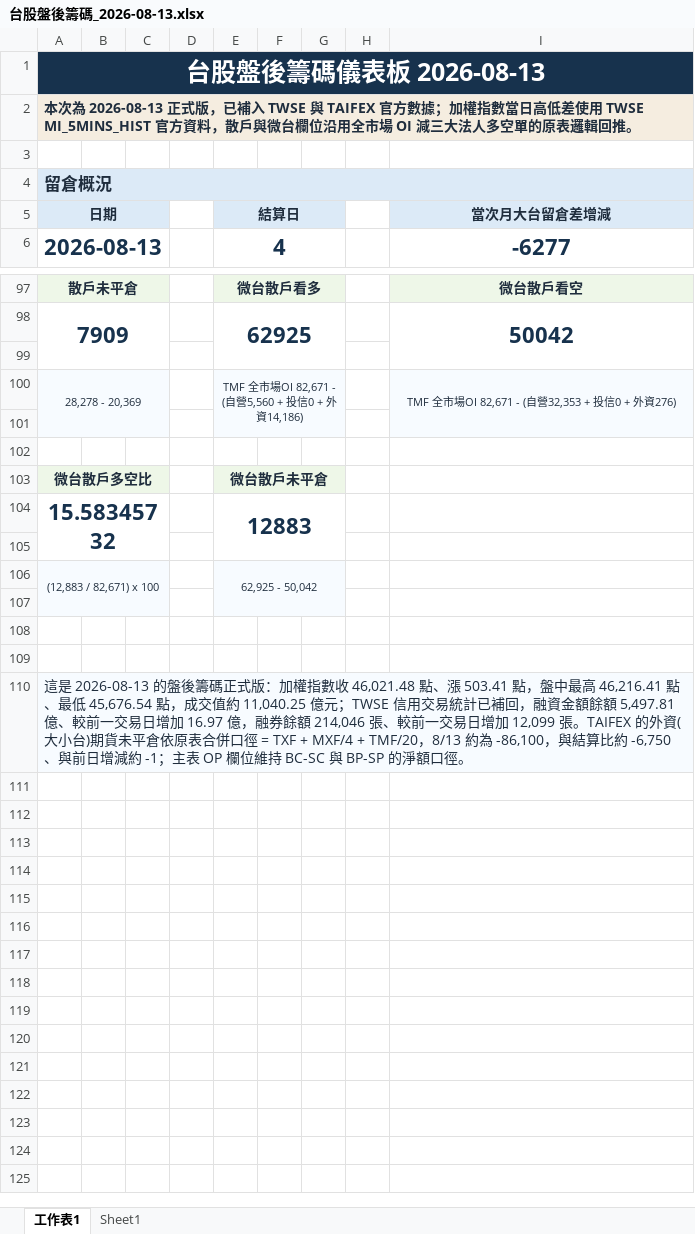
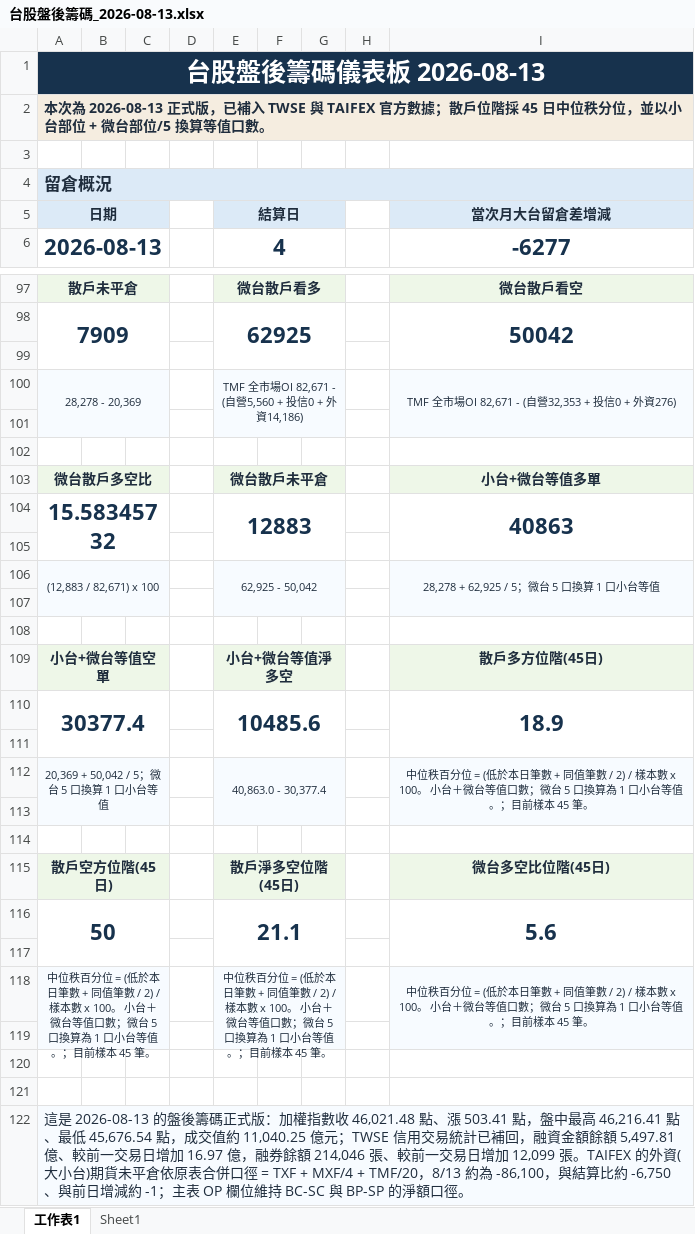
Before and after one commit to wu851127-rgb/chip-report-site, an Excel workbook: outputs/chip-report/台股盤後籌碼_2026-08-13.xlsx, sheet 工作表1, drawn as a sheet; only a part is shown, gaps mark what is left out; values as stored, in another font and other column widths than the file's, no borders; removed rows and columns are numbered as before the commit, all else as after; the diff names each change by its address in the sheet, - before the commit and + after, or states it on an @@ line.

Commit message:
Update chip report site 2026-08-13

```diff
--- a/outputs/chip-report/台股盤後籌碼_2026-08-13.xlsx (sheet 工作表1)
+++ b/outputs/chip-report/台股盤後籌碼_2026-08-13.xlsx (sheet 工作表1)
-A2 (日期): …方數據；加權指數當日高低差使用 TWSE MI_5MINS_HIST 官方資料，散戶與微台欄位沿用全市場 OI 減三大法人多空單的原表邏輯回推。
+A2 (日期): …方數據；散戶位階採 45 日中位秩分位，並以小台部位 + 微台部位/5 換算等值口數。
-I103 (當次月大台留倉差增減): (empty)
+I103 (當次月大台留倉差增減): 小台+微台等值多單
-I103 fill: none
+I103 fill: #EEF7E8
-I104 (當次月大台留倉差增減): (empty)
+I104 (當次月大台留倉差增減): 40863
+I104:I105 merged
-A106:C107 merged
+A106:C107 merged
-E106:G107 merged
+E106:G107 merged
-I106 (當次月大台留倉差增減): (empty)
+I106 (當次月大台留倉差增減): 28,278 + 62,925 / 5；微台 5 口換算 1 口小台等值
-I106 fill: none
+I106 fill: #F7FBFF
+I106:I107 merged
+row 107: (empty)
+row 108: (empty)
+row 109: 小台+微台等值空單 |  |  |  | 小台+微台等值淨多空 |  |  |  | 散戶多方位階(45日)
+row 110: 30377.4 |  |  |  | 10485.6 |  |  |  | 18.9
+row 111: (empty)
+row 112: 20,369 + 50,042 / 5；微台 5 口換算 1 口小台等值 |  |  |  | 40,863.0 - 30,377.4 |  |  |  | 中位秩百分位 = (低於本日筆數 + 同值筆數 / 2) / 樣本數 x 100。 小台＋微台等值口數；微台 5 口換算為 1 口小台等值。；目前樣本 45 筆。
+row 113: (empty)
+row 114: (empty)
+row 115: 散戶空方位階(45日) |  |  |  | 散戶淨多空位階(45日) |  |  |  | 微台多空比位階(45日)
+row 116: 50 |  |  |  | 21.1 |  |  |  | 5.6
+row 117: (empty)
+row 118: 中位秩百分位 = (低於本日筆數 + 同值筆數 / 2) / 樣本數 x 100。 小台＋微台等值口數；微台 5 口換算為 1 口小台等值。；目前樣本 45 筆。 |  |  |  | 中位秩百分位 = (低於本日筆數 + 同值筆數 / 2) / 樣本數 x 100。 小台＋微台等值口數；微台 5 口換算為 1 口小台等值。；目前樣本 45 筆。 |  |  |  | 中位秩百分位 = (低於本日筆數 + 同值筆數 / 2) / 樣本數 x 100。 小台＋微台等值口數；微台 5 口換算為 1 口小台等值。；目前樣本 45 筆。
-I119 fill: none
+I119 fill: #F7FBFF
```
Also changed, not shown: 5 other files.
